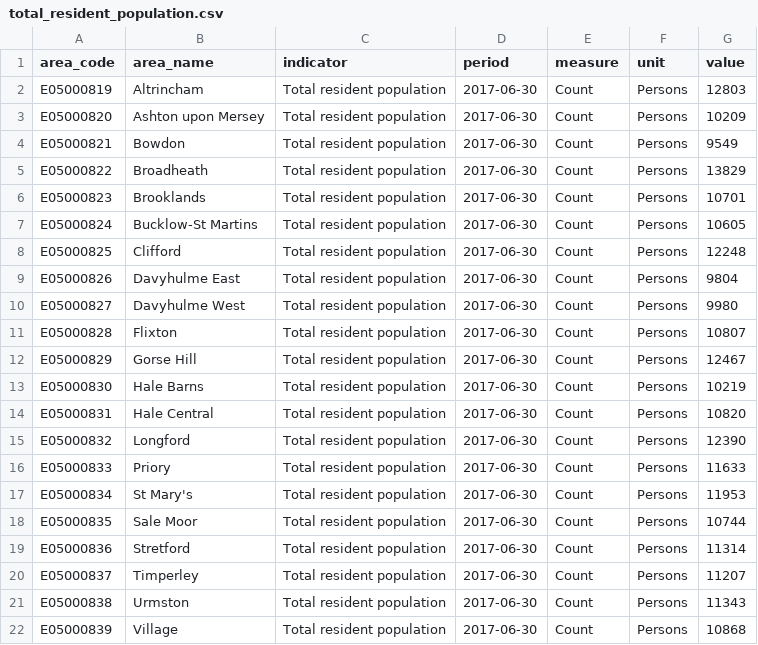
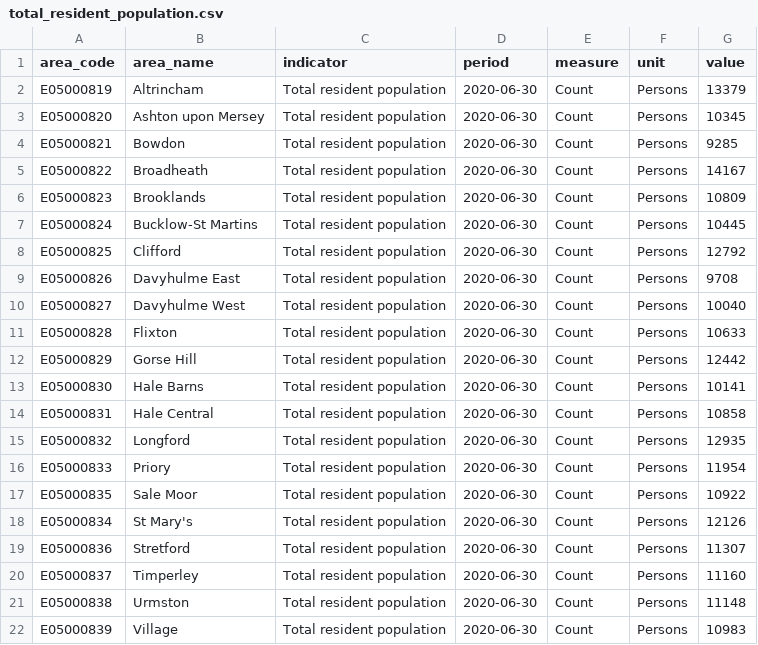
Before and after one commit to traffordDataLab/ward_data, a CSV file: demographics/data/total_resident_population.csv, drawn as a sheet.

Commit message:
Update to Mid 2020 population estimates

```diff
--- a/demographics/data/total_resident_population.csv
+++ b/demographics/data/total_resident_population.csv
@@ -1,22 +1,22 @@
 area_code,area_name,indicator,period,measure,unit,value
-E05000819,Altrincham,Total resident population,2017-06-30,Count,Persons,12803
-E05000820,Ashton upon Mersey,Total resident population,2017-06-30,Count,Persons,10209
-E05000821,Bowdon,Total resident population,2017-06-30,Count,Persons,9549
-E05000822,Broadheath,Total resident population,2017-06-30,Count,Persons,13829
-E05000823,Brooklands,Total resident population,2017-06-30,Count,Persons,10701
-E05000824,Bucklow-St Martins,Total resident population,2017-06-30,Count,Persons,10605
-E05000825,Clifford,Total resident population,2017-06-30,Count,Persons,12248
-E05000826,Davyhulme East,Total resident population,2017-06-30,Count,Persons,9804
-E05000827,Davyhulme West,Total resident population,2017-06-30,Count,Persons,9980
-E05000828,Flixton,Total resident population,2017-06-30,Count,Persons,10807
-E05000829,Gorse Hill,Total resident population,2017-06-30,Count,Persons,12467
-E05000830,Hale Barns,Total resident population,2017-06-30,Count,Persons,10219
-E05000831,Hale Central,Total resident population,2017-06-30,Count,Persons,10820
-E05000832,Longford,Total resident population,2017-06-30,Count,Persons,12390
-E05000833,Priory,Total resident population,2017-06-30,Count,Persons,11633
-E05000834,St Mary's,Total resident population,2017-06-30,Count,Persons,11953
-E05000835,Sale Moor,Total resident population,2017-06-30,Count,Persons,10744
-E05000836,Stretford,Total resident population,2017-06-30,Count,Persons,11314
-E05000837,Timperley,Total resident population,2017-06-30,Count,Persons,11207
-E05000838,Urmston,Total resident population,2017-06-30,Count,Persons,11343
-E05000839,Village,Total resident population,2017-06-30,Count,Persons,10868
+E05000819,Altrincham,Total resident population,2020-06-30,Count,Persons,13379
+E05000820,Ashton upon Mersey,Total resident population,2020-06-30,Count,Persons,10345
+E05000821,Bowdon,Total resident population,2020-06-30,Count,Persons,9285
+E05000822,Broadheath,Total resident population,2020-06-30,Count,Persons,14167
+E05000823,Brooklands,Total resident population,2020-06-30,Count,Persons,10809
+E05000824,Bucklow-St Martins,Total resident population,2020-06-30,Count,Persons,10445
+E05000825,Clifford,Total resident population,2020-06-30,Count,Persons,12792
+E05000826,Davyhulme East,Total resident population,2020-06-30,Count,Persons,9708
+E05000827,Davyhulme West,Total resident population,2020-06-30,Count,Persons,10040
+E05000828,Flixton,Total resident population,2020-06-30,Count,Persons,10633
+E05000829,Gorse Hill,Total resident population,2020-06-30,Count,Persons,12442
+E05000830,Hale Barns,Total resident population,2020-06-30,Count,Persons,10141
+E05000831,Hale Central,Total resident population,2020-06-30,Count,Persons,10858
+E05000832,Longford,Total resident population,2020-06-30,Count,Persons,12935
+E05000833,Priory,Total resident population,2020-06-30,Count,Persons,11954
+E05000835,Sale Moor,Total resident population,2020-06-30,Count,Persons,10922
+E05000834,St Mary's,Total resident population,2020-06-30,Count,Persons,12126
+E05000836,Stretford,Total resident population,2020-06-30,Count,Persons,11307
+E05000837,Timperley,Total resident population,2020-06-30,Count,Persons,11160
+E05000838,Urmston,Total resident population,2020-06-30,Count,Persons,11148
+E05000839,Village,Total resident population,2020-06-30,Count,Persons,10983
```
Also changed, not shown: demographics/data/old_age_dependency_ratio.csv, demographics/data/population_20-44_years.csv, 19 other files.
